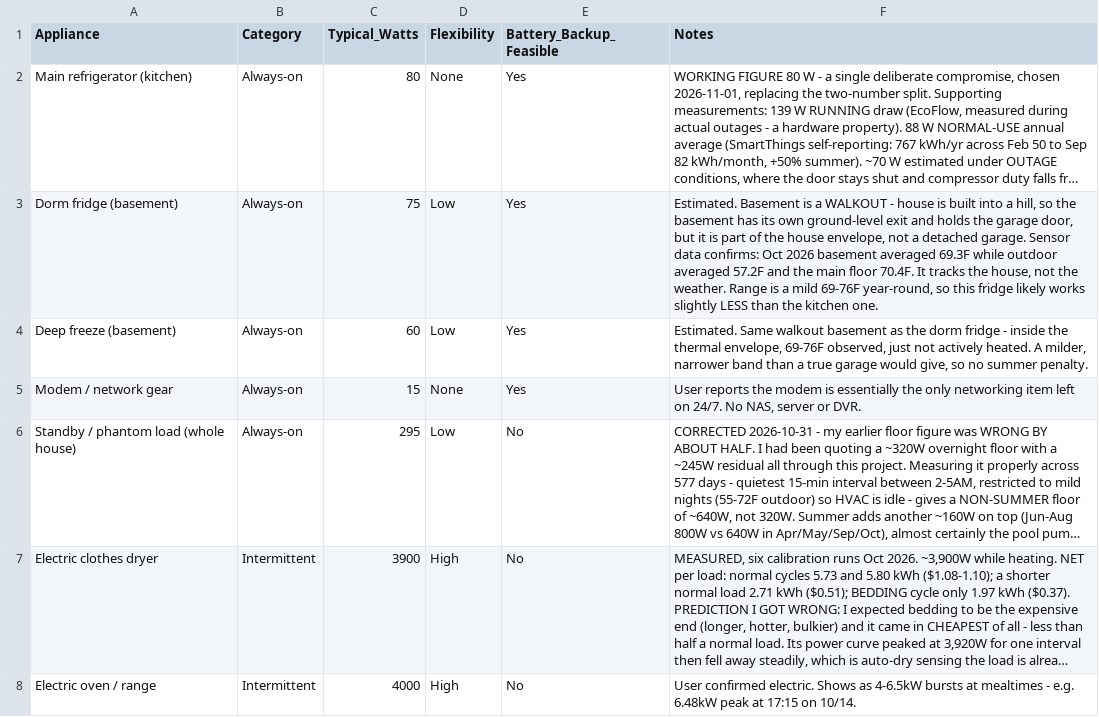
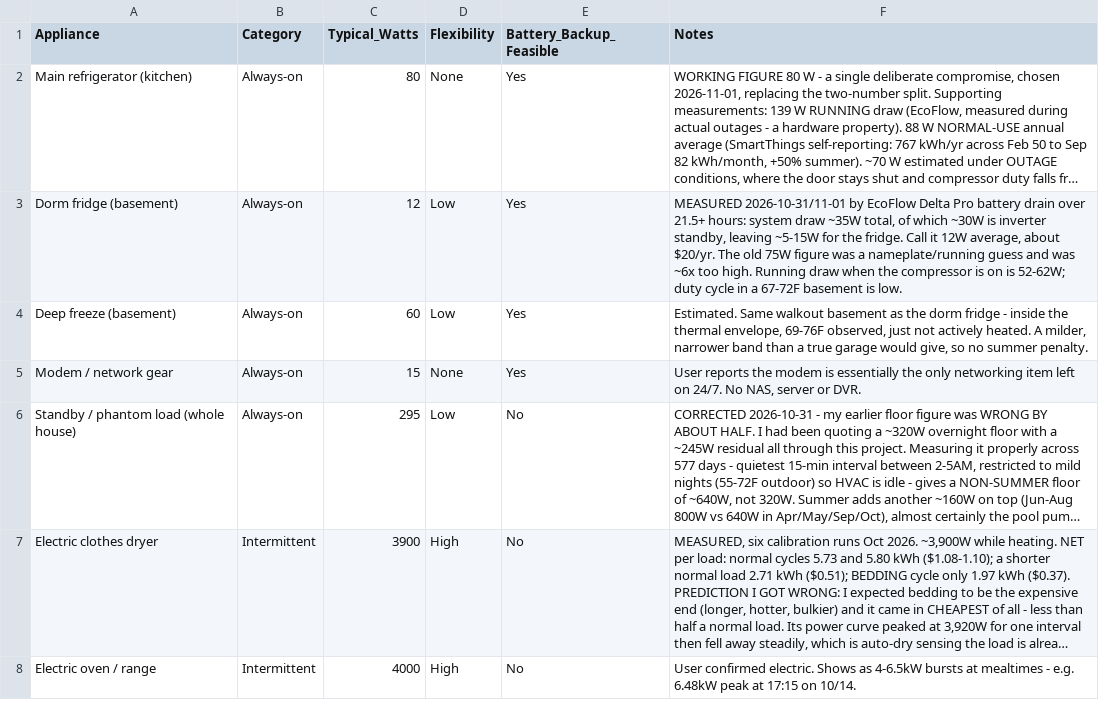
Before and after one commit to TFPleebo/Home_Report, a CSV file: data/appliance_inventory.csv, drawn as a sheet; only a part is shown; long unchanged cells end in …; the diff names each change by its address in the sheet, - before the commit and + after, or states it on an @@ line.

Commit message:
Correct dorm fridge 75W -> 12W measured

```diff
--- a/data/appliance_inventory.csv
+++ b/data/appliance_inventory.csv
-C3 (Typical_Watts): 75
+C3 (Typical_Watts): 12
-F3 (Notes): Estimated. Basement is a WALKOUT - house is built into a hill, so the basement has its own ground-level exit and holds the garage door, but it is part of the house envelope, not a detached garage. Sensor data confirms: Oct 2026 basement averaged 69.3F while outdoor averaged 57.2F and the main floor 70.4F. It tracks the house, not the weather. Range is a mild 69-76F year-round, so this fridge likely works slightly LESS than the kitchen one.
+F3 (Notes): MEASURED 2026-10-31/11-01 by EcoFlow Delta Pro battery drain over 21.5+ hours: system draw ~35W total, of which ~30W is inverter standby, leaving ~5-15W for the fridge. Call it 12W average, about $20/yr. The old 75W figure was a nameplate/running guess and was ~6x too high. Running draw when the compressor is on is 52-62W; duty cycle in a 67-72F basement is low.
```
Also changed, not shown: 2 other files.
